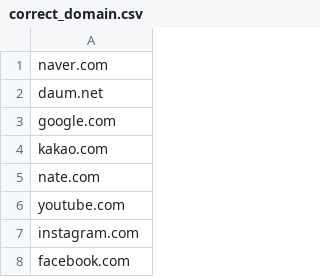
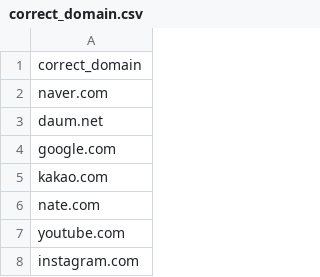
Before and after one commit to Hyounseo/Opensource-FISH, a CSV file: FISH_dataset/correct_domain.csv, drawn as a sheet; only a part is shown; the shorter side is filled out with more unchanged rows.

Commit message:
domain 추가

```diff
--- a/FISH_dataset/correct_domain.csv
+++ b/FISH_dataset/correct_domain.csv
@@ -1 +1,2 @@
+correct_domain
 naver.com
```
